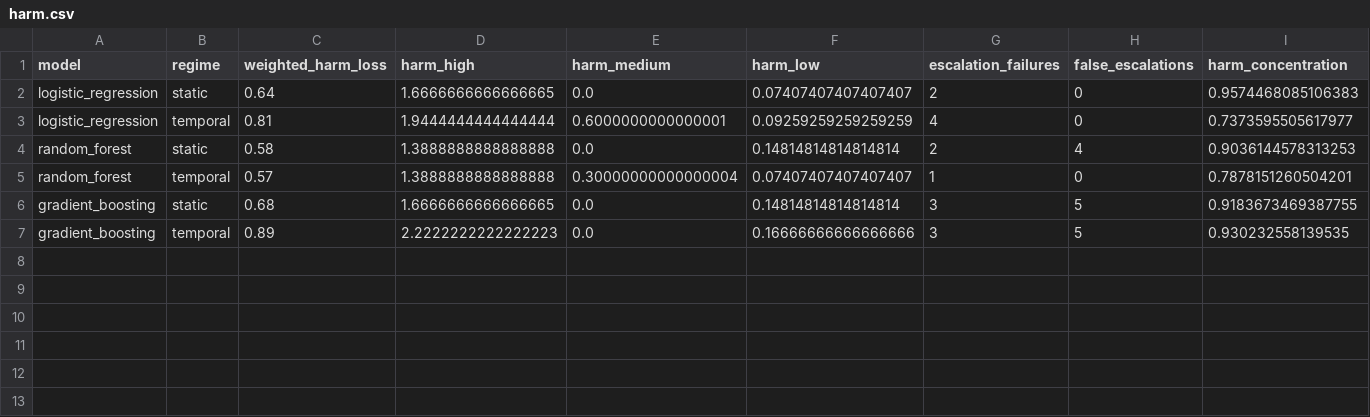
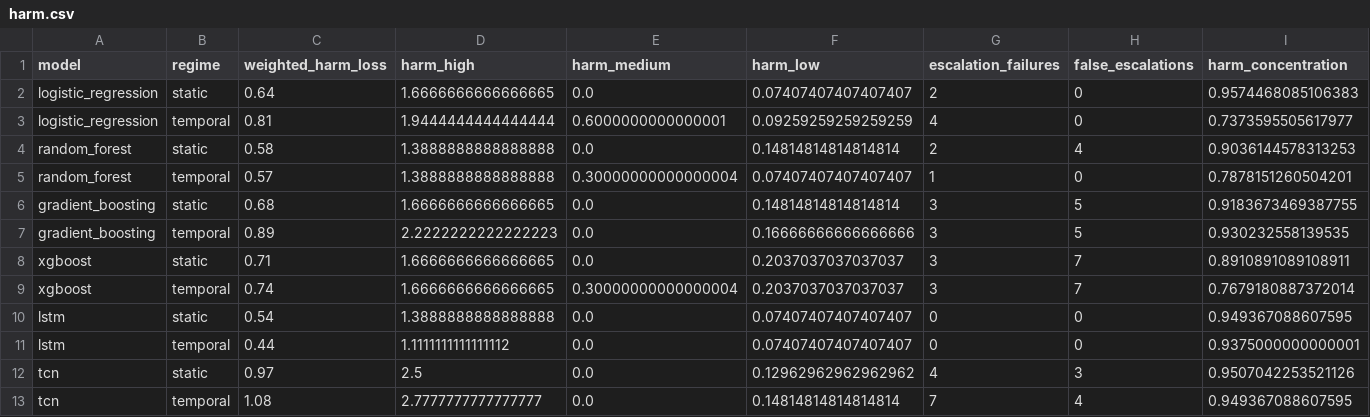
Before and after one commit to ChatchaiTritham/BASICS-CDSS, a CSV file: results/harm.csv, drawn as a sheet; the diff names each change by its address in the sheet, - before the commit and + after, or states it on an @@ line.

```diff
--- a/results/harm.csv
+++ b/results/harm.csv
+row 8: xgboost | static | 0.71 | 1.6666666666666665 | 0.0 | 0.2037037037037037 | 3 | 7 | 0.8910891089108911
+row 9: xgboost | temporal | 0.74 | 1.6666666666666665 | 0.30000000000000004 | 0.2037037037037037 | 3 | 7 | 0.7679180887372014
+row 10: lstm | static | 0.54 | 1.3888888888888888 | 0.0 | 0.07407407407407407 | 0 | 0 | 0.949367088607595
+row 11: lstm | temporal | 0.44 | 1.1111111111111112 | 0.0 | 0.07407407407407407 | 0 | 0 | 0.9375000000000001
+row 12: tcn | static | 0.97 | 2.5 | 0.0 | 0.12962962962962962 | 4 | 3 | 0.9507042253521126
+row 13: tcn | temporal | 1.08 | 2.7777777777777777 | 0.0 | 0.14814814814814814 | 7 | 4 | 0.949367088607595
```
Also changed, not shown: results/calibration.csv, results/dbrs.csv, 16 other files.
